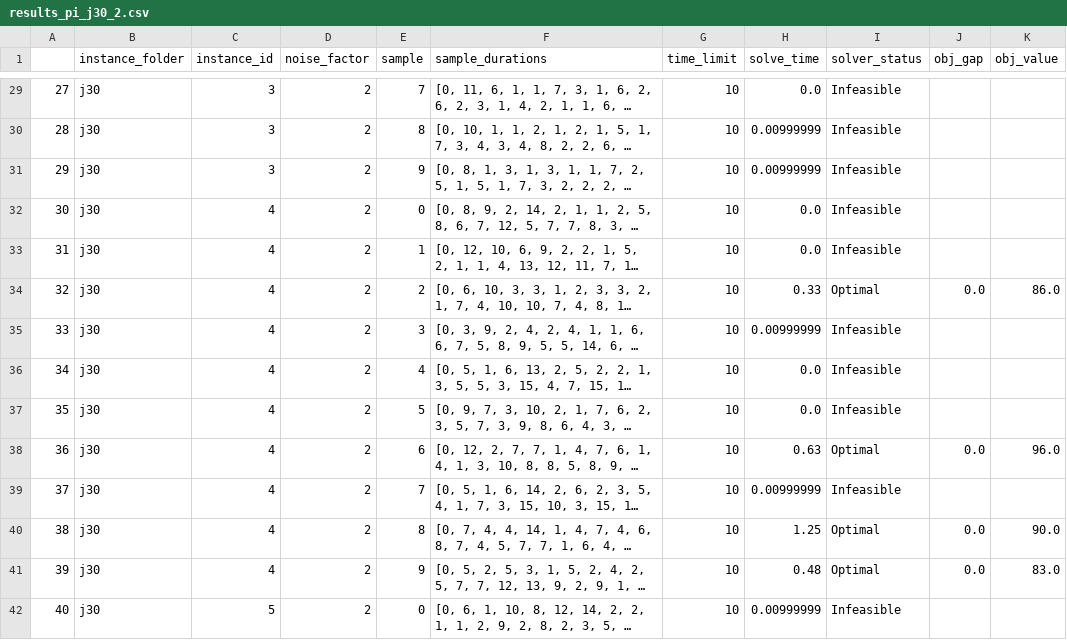
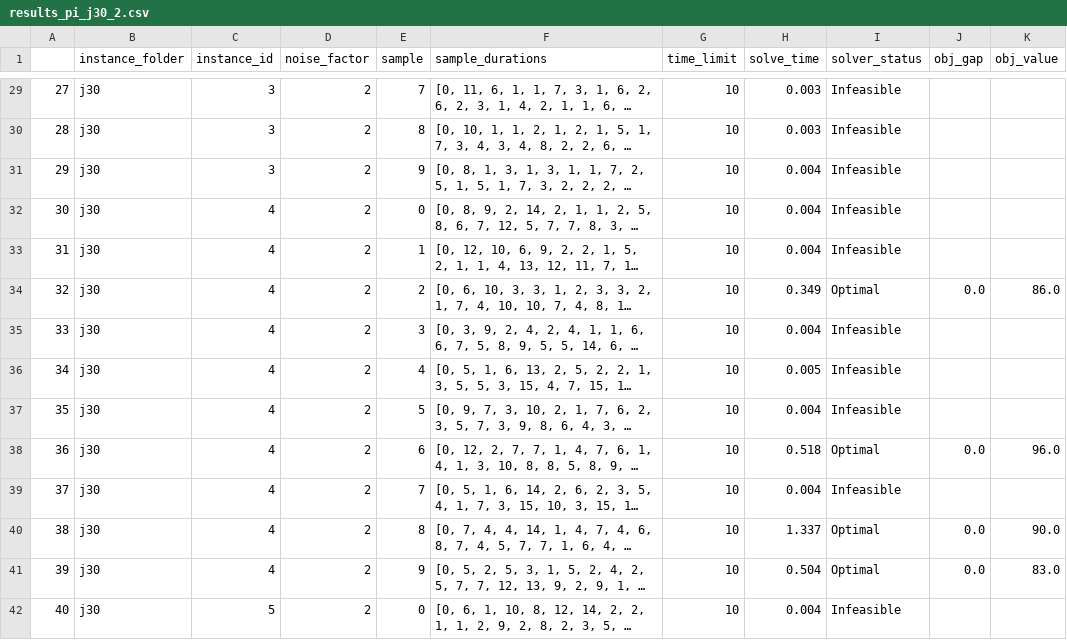
Before and after one commit to kimvandenhouten/PyJobShopSTNUs, a CSV file: experiments/aaai25_experiments/results/results_pi_j30_2.csv, drawn as a sheet; only a part is shown, gaps mark what is left out; long unchanged cells end in …; the diff covers the shown part only; the diff names each change by its address in the sheet, - before the commit and + after, or states it on an @@ line.

```diff
--- a/experiments/aaai25_experiments/results/results_pi_j30_2.csv
+++ b/experiments/aaai25_experiments/results/results_pi_j30_2.csv
-H29 (solve_time): 0.0
+H29 (solve_time): 0.003
-H30 (solve_time): 0.00999999
+H30 (solve_time): 0.003
-H31 (solve_time): 0.00999999
+H31 (solve_time): 0.004
-H32:H33 (solve_time): 0.0
+H32:H33 (solve_time): 0.004
-H34 (solve_time): 0.33
+H34 (solve_time): 0.349
-H35 (solve_time): 0.00999999
+H35 (solve_time): 0.004
-H36 (solve_time): 0.0
+H36 (solve_time): 0.005
-H37 (solve_time): 0.0
+H37 (solve_time): 0.004
-H38 (solve_time): 0.63
+H38 (solve_time): 0.518
-H39 (solve_time): 0.00999999
+H39 (solve_time): 0.004
-H40 (solve_time): 1.25
+H40 (solve_time): 1.337
-H41 (solve_time): 0.48
+H41 (solve_time): 0.504
-H42 (solve_time): 0.00999999
+H42 (solve_time): 0.004
```
Also changed, not shown: 86 edited cells elsewhere in this file, experiments/aaai25_experiments/results/results_pi_j10_2.csv, 4 other files.
